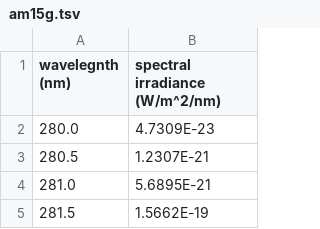
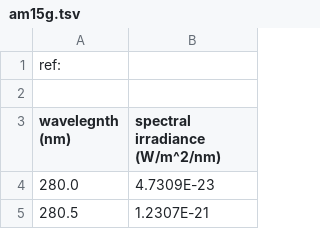
Before and after one commit to HiMia2023/pv_optics, a TSV file: illumination/am15g.tsv, drawn as a sheet; only a part is shown; the shorter side is filled out with more unchanged rows; the diff names each change by its address in the sheet, - before the commit and + after, or states it on an @@ line.

Commit message:
fixed file format for illumination data

```diff
--- a/illumination/am15g.tsv
+++ b/illumination/am15g.tsv
+row 1: ref:
+row 2: (empty)
```
Also changed, not shown: 1 other file.
